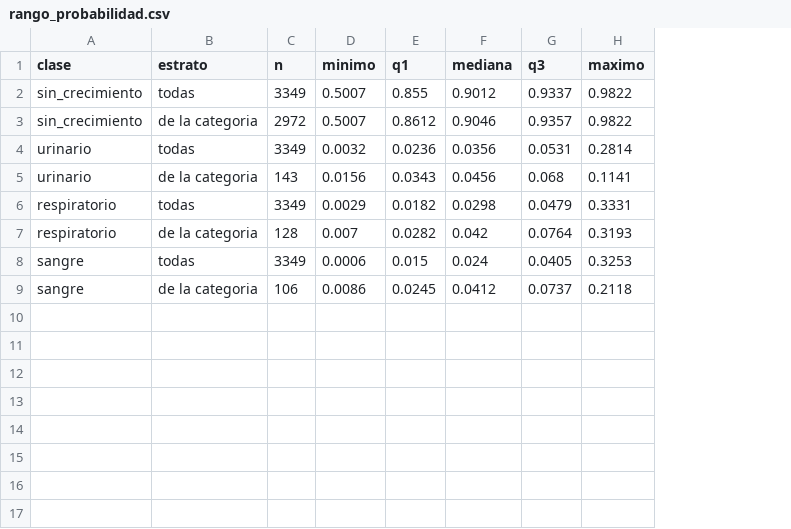
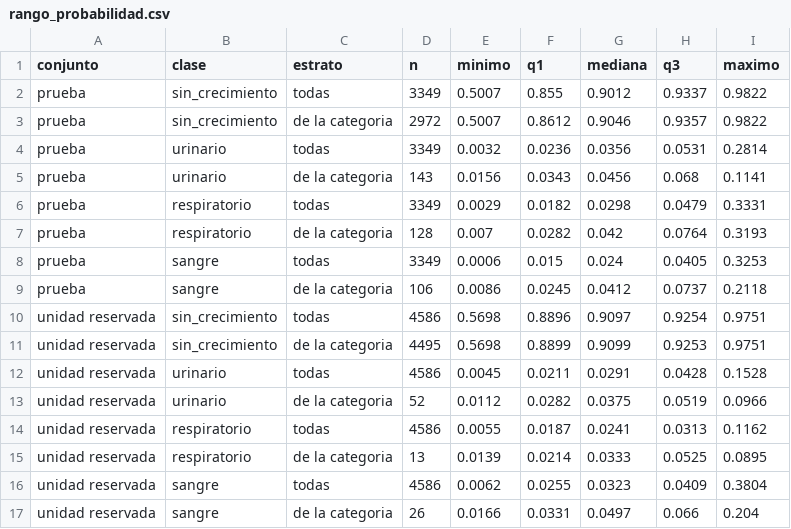
Before and after one commit to ljm234/icu-infection-source-conformal, a CSV file: outputs/fase35/rango_probabilidad.csv, drawn as a sheet; the diff names each change by its address in the sheet, - before the commit and + after, or states it on an @@ line.

```diff
--- a/outputs/fase35/rango_probabilidad.csv
+++ b/outputs/fase35/rango_probabilidad.csv
+column A (conjunto), rows 2-9: all prueba
+row 10: unidad reservada | sin_crecimiento | todas | 4586 | 0.5698 | 0.8896 | 0.9097 | 0.9254 | 0.9751
+row 11: unidad reservada | sin_crecimiento | de la categoria | 4495 | 0.5698 | 0.8899 | 0.9099 | 0.9253 | 0.9751
+row 12: unidad reservada | urinario | todas | 4586 | 0.0045 | 0.0211 | 0.0291 | 0.0428 | 0.1528
+row 13: unidad reservada | urinario | de la categoria | 52 | 0.0112 | 0.0282 | 0.0375 | 0.0519 | 0.0966
+row 14: unidad reservada | respiratorio | todas | 4586 | 0.0055 | 0.0187 | 0.0241 | 0.0313 | 0.1162
+row 15: unidad reservada | respiratorio | de la categoria | 13 | 0.0139 | 0.0214 | 0.0333 | 0.0525 | 0.0895
+row 16: unidad reservada | sangre | todas | 4586 | 0.0062 | 0.0255 | 0.0323 | 0.0409 | 0.3804
+row 17: unidad reservada | sangre | de la categoria | 26 | 0.0166 | 0.0331 | 0.0497 | 0.066 | 0.204
```
Also changed, not shown: outputs/fase35/pendiente_calibracion.csv, 3 other files.
